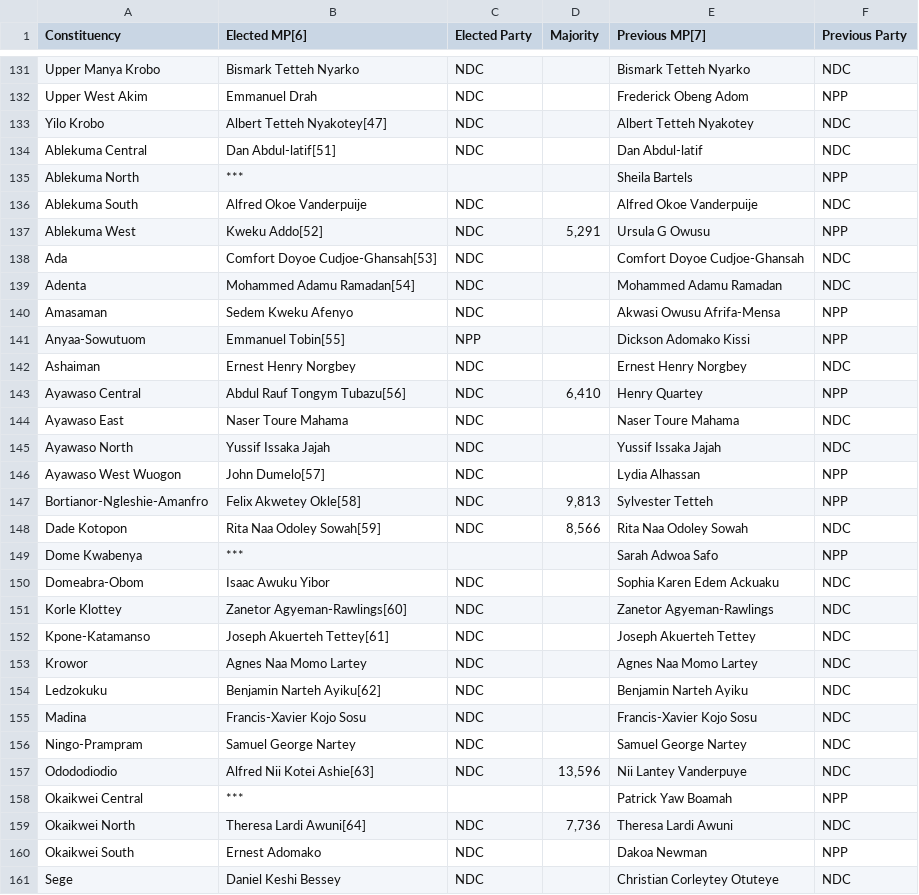
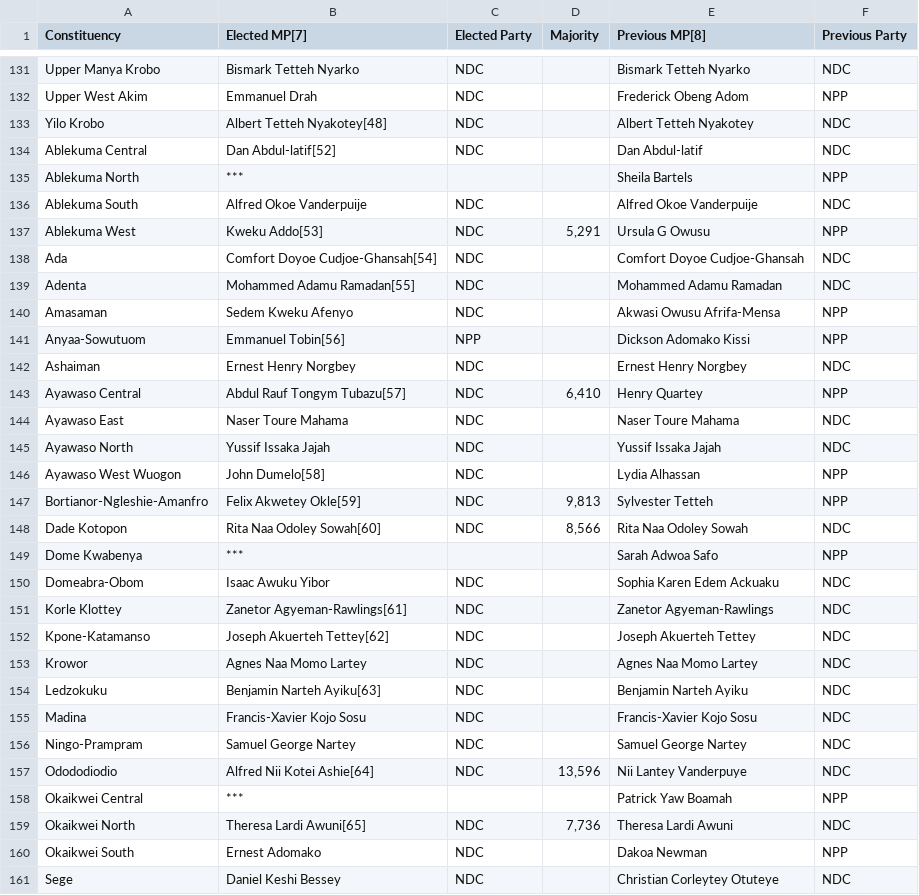
Before and after one commit to lomilegend/PortfolioProjects, a CSV file: 2024 Ghana Elections/data_4.csv, drawn as a sheet; only a part is shown, gaps mark what is left out; the diff covers the shown part only.

```diff
--- a/2024 Ghana Elections/data_4.csv
+++ b/2024 Ghana Elections/data_4.csv
@@ -1 +1 @@
-Constituency,Elected MP[6],Elected Party,Majority,Previous MP[7],Previous Party
+Constituency,Elected MP[7],Elected Party,Majority,Previous MP[8],Previous Party
@@ -132,29 +132,29 @@ Upper Manya Krobo,Bismark Tetteh Nyarko,NDC,,Bismark Tetteh Nyarko,NDC
 Upper West Akim,Emmanuel Drah,NDC,,Frederick Obeng Adom,NPP
-Yilo Krobo,Albert Tetteh Nyakotey[47],NDC,,Albert Tetteh Nyakotey,NDC
-Ablekuma Central,Dan Abdul-latif[51],NDC,,Dan Abdul-latif,NDC
+Yilo Krobo,Albert Tetteh Nyakotey[48],NDC,,Albert Tetteh Nyakotey,NDC
+Ablekuma Central,Dan Abdul-latif[52],NDC,,Dan Abdul-latif,NDC
 Ablekuma North,***,,,Sheila Bartels,NPP
 Ablekuma South,Alfred Okoe Vanderpuije,NDC,,Alfred Okoe Vanderpuije,NDC
-Ablekuma West,Kweku Addo[52],NDC,"5,291",Ursula G Owusu,NPP
-Ada,Comfort Doyoe Cudjoe-Ghansah[53],NDC,,Comfort Doyoe Cudjoe-Ghansah,NDC
-Adenta,Mohammed Adamu Ramadan[54],NDC,,Mohammed Adamu Ramadan,NDC
+Ablekuma West,Kweku Addo[53],NDC,"5,291",Ursula G Owusu,NPP
+Ada,Comfort Doyoe Cudjoe-Ghansah[54],NDC,,Comfort Doyoe Cudjoe-Ghansah,NDC
+Adenta,Mohammed Adamu Ramadan[55],NDC,,Mohammed Adamu Ramadan,NDC
 Amasaman,Sedem Kweku Afenyo,NDC,,Akwasi Owusu Afrifa-Mensa,NPP
-Anyaa-Sowutuom,Emmanuel Tobin[55],NPP,,Dickson Adomako Kissi,NPP
+Anyaa-Sowutuom,Emmanuel Tobin[56],NPP,,Dickson Adomako Kissi,NPP
 Ashaiman,Ernest Henry Norgbey,NDC,,Ernest Henry Norgbey,NDC
-Ayawaso Central,Abdul Rauf Tongym Tubazu[56],NDC,"6,410",Henry Quartey,NPP
+Ayawaso Central,Abdul Rauf Tongym Tubazu[57],NDC,"6,410",Henry Quartey,NPP
 Ayawaso East,Naser Toure Mahama,NDC,,Naser Toure Mahama,NDC
 Ayawaso North,Yussif Issaka Jajah,NDC,,Yussif Issaka Jajah,NDC
-Ayawaso West Wuogon,John Dumelo[57],NDC,,Lydia Alhassan,NPP
-Bortianor-Ngleshie-Amanfro,Felix Akwetey Okle[58],NDC,"9,813",Sylvester Tetteh,NPP
-Dade Kotopon,Rita Naa Odoley Sowah[59],NDC,"8,566",Rita Naa Odoley Sowah,NDC
+Ayawaso West Wuogon,John Dumelo[58],NDC,,Lydia Alhassan,NPP
+Bortianor-Ngleshie-Amanfro,Felix Akwetey Okle[59],NDC,"9,813",Sylvester Tetteh,NPP
+Dade Kotopon,Rita Naa Odoley Sowah[60],NDC,"8,566",Rita Naa Odoley Sowah,NDC
 Dome Kwabenya,***,,,Sarah Adwoa Safo,NPP
 Domeabra-Obom,Isaac Awuku Yibor,NDC,,Sophia Karen Edem Ackuaku,NDC
-Korle Klottey,Zanetor Agyeman-Rawlings[60],NDC,,Zanetor Agyeman-Rawlings,NDC
-Kpone-Katamanso,Joseph Akuerteh Tettey[61],NDC,,Joseph Akuerteh Tettey,NDC
+Korle Klottey,Zanetor Agyeman-Rawlings[61],NDC,,Zanetor Agyeman-Rawlings,NDC
+Kpone-Katamanso,Joseph Akuerteh Tettey[62],NDC,,Joseph Akuerteh Tettey,NDC
 Krowor,Agnes Naa Momo Lartey,NDC,,Agnes Naa Momo Lartey,NDC
-Ledzokuku,Benjamin Narteh Ayiku[62],NDC,,Benjamin Narteh Ayiku,NDC
+Ledzokuku,Benjamin Narteh Ayiku[63],NDC,,Benjamin Narteh Ayiku,NDC
 Madina,Francis-Xavier Kojo Sosu,NDC,,Francis-Xavier Kojo Sosu,NDC
 Ningo-Prampram,Samuel George Nartey,NDC,,Samuel George Nartey,NDC
-Odododiodio,Alfred Nii Kotei Ashie[63],NDC,"13,596",Nii Lantey Vanderpuye,NDC
+Odododiodio,Alfred Nii Kotei Ashie[64],NDC,"13,596",Nii Lantey Vanderpuye,NDC
 Okaikwei Central,***,,,Patrick Yaw Boamah,NPP
-Okaikwei North,Theresa Lardi Awuni[64],NDC,"7,736",Theresa Lardi Awuni,NDC
+Okaikwei North,Theresa Lardi Awuni[65],NDC,"7,736",Theresa Lardi Awuni,NDC
 Okaikwei South,Ernest Adomako,NDC,,Dakoa Newman,NPP
```
Also changed, not shown: 61 edited cells elsewhere in this file, 6 other files.
